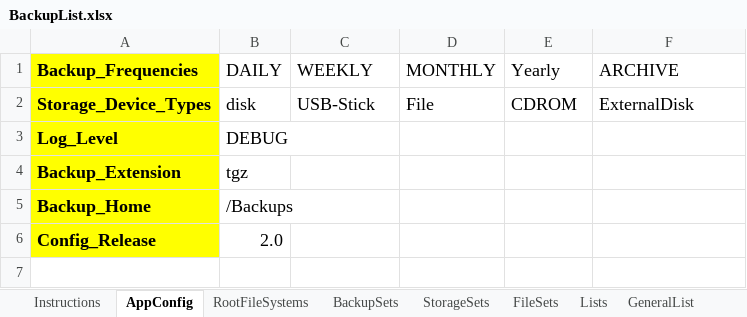
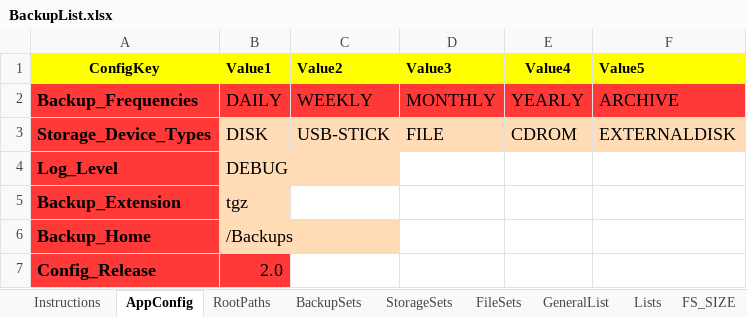
Before and after one commit to bonizak/PythonBackup, an Excel workbook: resource/BackupList.xlsx, sheet AppConfig, drawn as a sheet; values as stored, in another font and other column widths than the file's, no borders; addresses are those after the commit; the diff names each change by its address in the sheet, - before the commit and + after, or states it on an @@ line.

```diff
--- a/resource/BackupList.xlsx (sheet AppConfig)
+++ b/resource/BackupList.xlsx (sheet AppConfig)
-sheet tab: RootFileSystems
+sheet tab: RootPaths
@@ sheet tab order changed: Instructions | AppConfig | RootPaths | BackupSets | StorageSets | FileSets | GeneralList | Lists | FS_SIZE @@
+row 1: ConfigKey | Value1 | Value2 | Value3 | Value4 | Value5
-A2:A7 fill: #FFFF00
+A2:A7 fill: #FF3838
-B2:F2 fill: none
+B2:F2 fill: #FF3838
-E2: Yearly
+E2: YEARLY
-B3: disk
+B3: DISK
-B3:F3 fill: none
+B3:F3 fill: #FFDBB6
-C3: USB-Stick
+C3: USB-STICK
-D3: File
+D3: FILE
-F3: ExternalDisk
+F3: EXTERNALDISK
-B4:B6 fill: none
+B4:B6 fill: #FFDBB6
-B7 fill: none
+B7 fill: #FF3838
```
Also changed, not shown: sheet FileSets, sheet FS_SIZE, sheet GeneralList, sheet BackupSets, sheet RootPaths, sheet StorageSets, 2 more sheets, charts or pictures, 8 other files.
